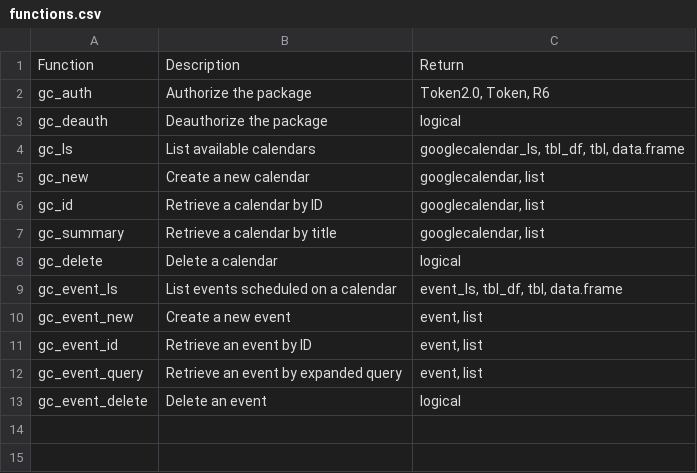
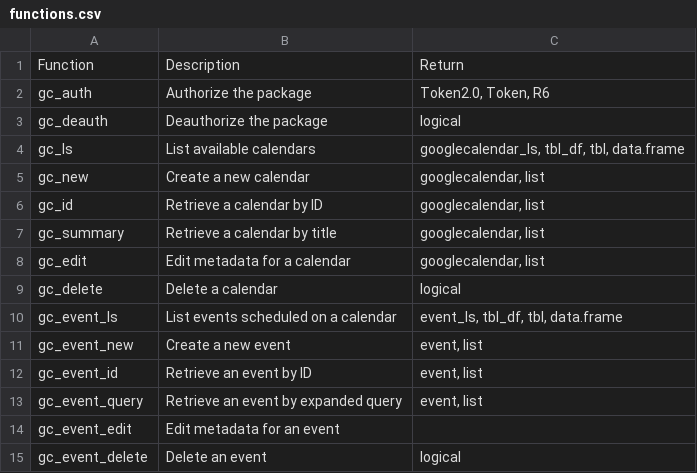
Before and after one commit to benjcunningham/googlecalendar, a CSV file: functions.csv, drawn as a sheet; the diff names each change by its address in the sheet, - before the commit and + after, or states it on an @@ line.

Commit message:
Update functions table

```diff
--- a/functions.csv
+++ b/functions.csv
+row 8: gc_edit | Edit metadata for a calendar | googlecalendar, list
+row 14: gc_event_edit | Edit metadata for an event
```
Also changed, not shown: 1 other file.
